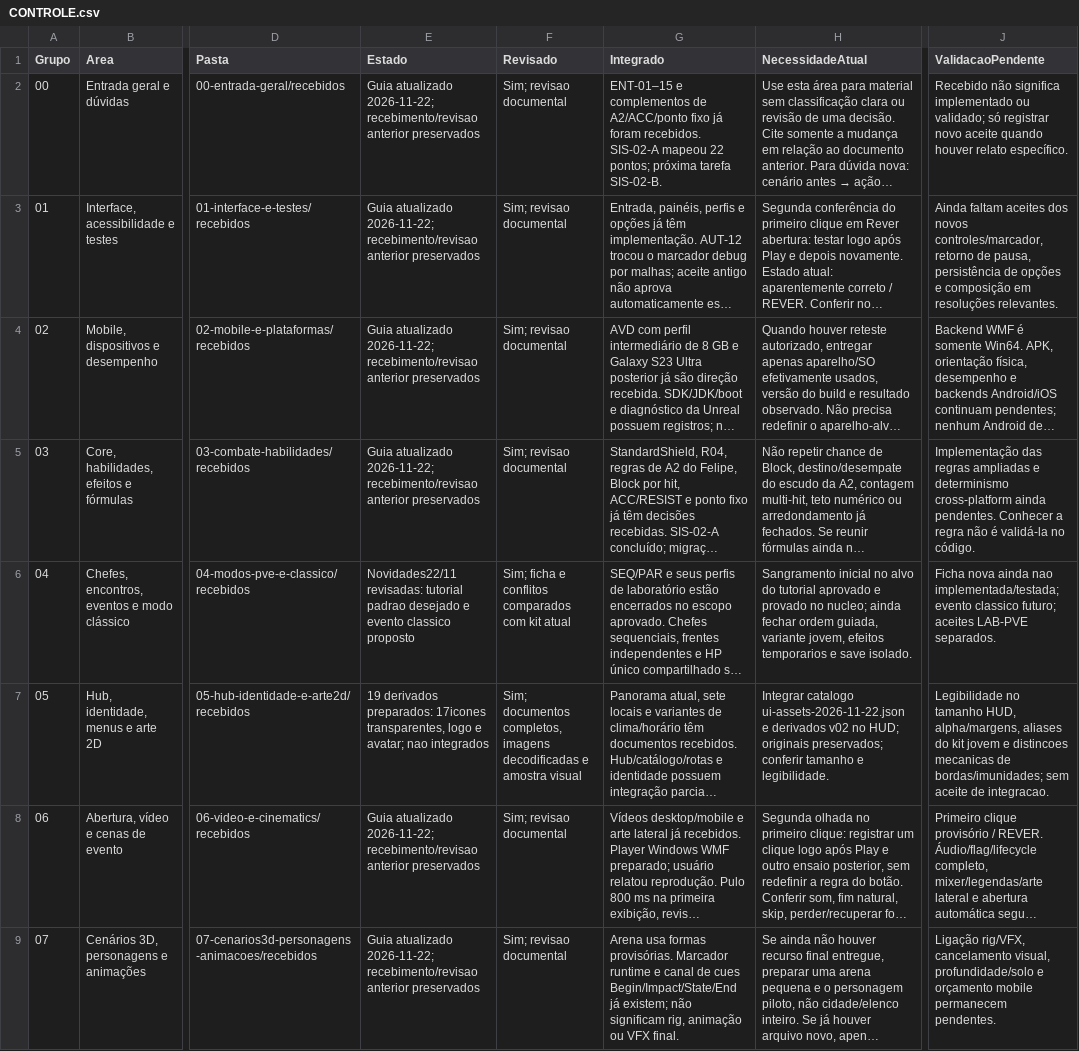
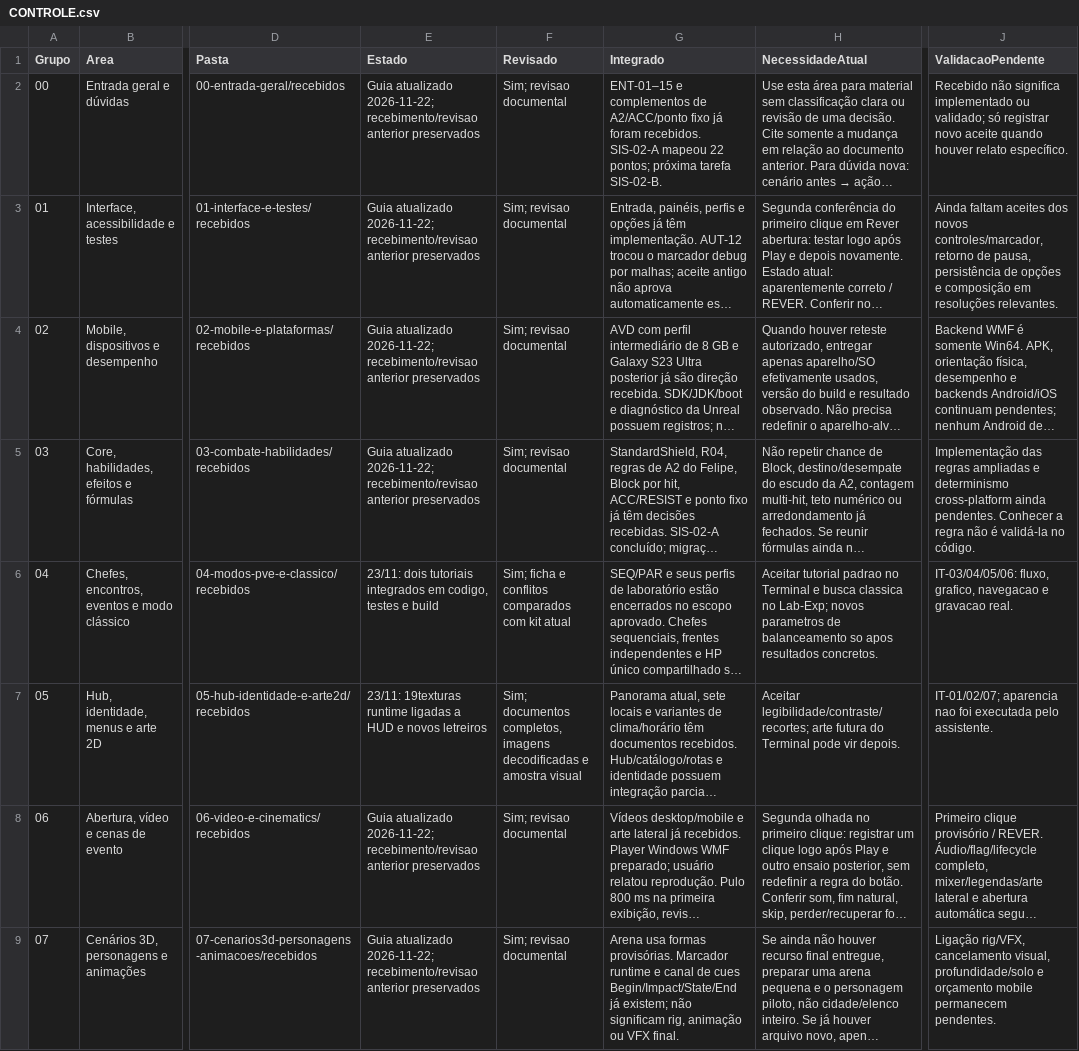
Before and after one commit to FelipeWolves/rpg-urbano, a CSV file: entregas/CONTROLE.csv, drawn as a sheet; only a part is shown, gaps mark what is left out; long unchanged cells end in …; the diff covers the shown part only; the diff names each change by its address in the sheet, - before the commit and + after, or states it on an @@ line.

Commit message:
feat(unreal): integrar visuais e tutoriais padrao e Lab-Exp

```diff
--- a/entregas/CONTROLE.csv
+++ b/entregas/CONTROLE.csv
-E6 (Estado): Novidades22/11 revisadas: tutorial padrao desejado e evento classico proposto
+E6 (Estado): 23/11: dois tutoriais integrados em codigo, testes e build
-H6 (NecessidadeAtual): Sangramento inicial no alvo do tutorial aprovado e provado no nucleo; ainda fechar ordem guiada, variante jovem, efeitos temporarios e save isolado.
+H6 (NecessidadeAtual): Aceitar tutorial padrao no Terminal e busca classica no Lab-Exp; novos parametros de balanceamento so apos resultados concretos.
-J6 (ValidacaoPendente): Ficha nova ainda nao implementada/testada; evento classico futuro; aceites LAB-PVE separados.
+J6 (ValidacaoPendente): IT-03/04/05/06: fluxo, grafico, navegacao e gravacao real.
-E7 (Estado): 19 derivados preparados: 17icones transparentes, logo e avatar; nao integrados
+E7 (Estado): 23/11: 19texturas runtime ligadas a HUD e novos letreiros
-H7 (NecessidadeAtual): Integrar catalogo ui-assets-2026-11-22.json e derivados v02 no HUD; originais preservados; conferir tamanho e legibilidade.
+H7 (NecessidadeAtual): Aceitar legibilidade/contraste/recortes; arte futura do Terminal pode vir depois.
-J7 (ValidacaoPendente): Legibilidade no tamanho HUD, alpha/margens, aliases do kit jovem e distincoes mecanicas de bordas/imunidades; sem aceite de integracao.
+J7 (ValidacaoPendente): IT-01/02/07; aparencia nao foi executada pelo assistente.
```
Also changed, not shown: 2 edited cells elsewhere in this file, 50 other files.
